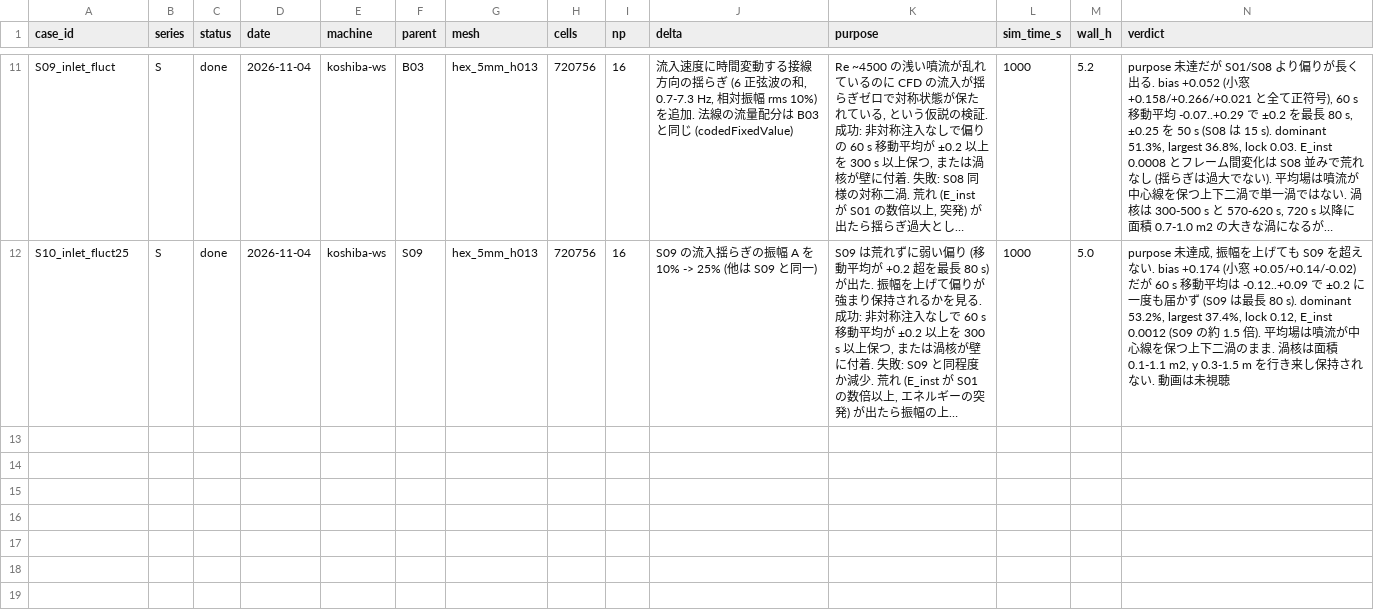
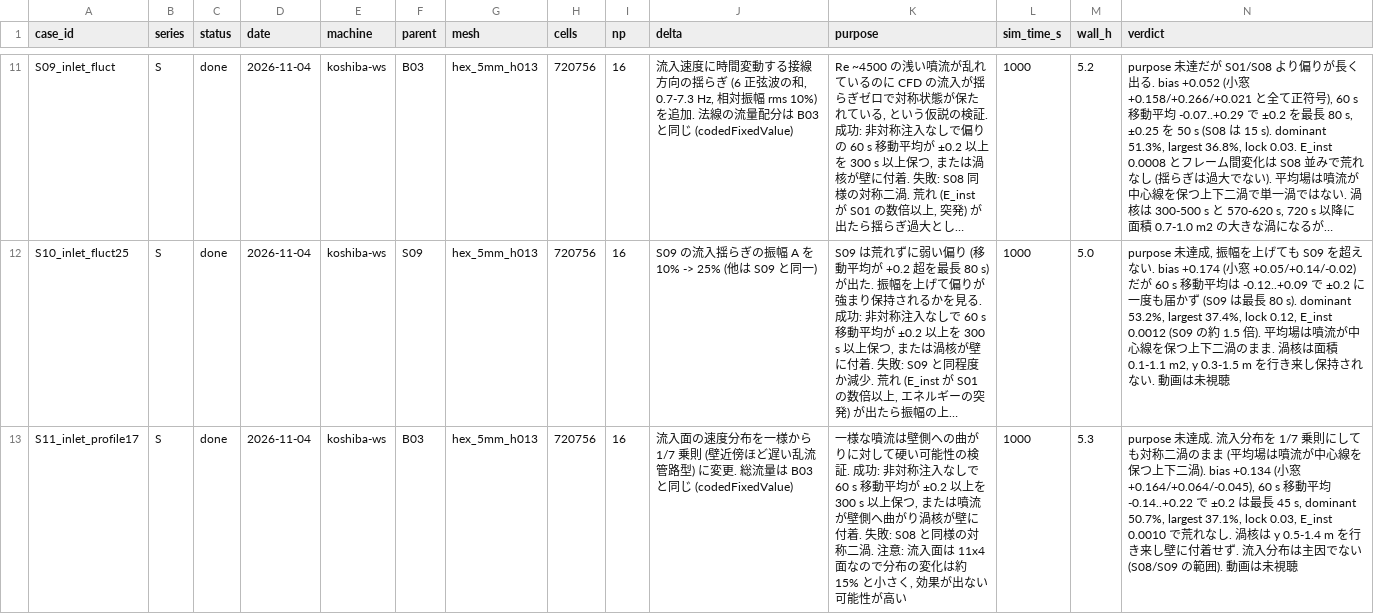
Before and after one commit to kobeline2/psp-singleport-regime, a CSV file: cfd/shonai/cases.csv, drawn as a sheet; only a part is shown, gaps mark what is left out; long unchanged cells end in …; the diff names each change by its address in the sheet, - before the commit and + after, or states it on an @@ line.

```diff
--- a/cfd/shonai/cases.csv
+++ b/cfd/shonai/cases.csv
+row 13: S11_inlet_profile17 | S | done | 2026-11-04 | koshiba-ws | B03 | hex_5mm_h013 | 720756 | 16 | 流入面の速度分布を一様から 1/7 乗則 (壁近傍ほど遅い乱流管路型) に変更. 総流量は B03 と同じ (codedFixedValue) | 一様な噴流は壁側への曲がりに対して硬い可能性の検証. 成功: 非対称注入なしで 60 s 移動平均が ±0.2 以上を 300 s 以上保つ, または噴流が壁側へ曲がり渦核が壁に付着. 失敗: S08 と同様の対称二渦. 注意: 流入面は 11x4 面なので分布の変化は約 15% と小さく, 効果が出ない可能性が高い | 1000 | 5.3 | purpose 未達成. 流入分布を 1/7 乗則にしても対称二渦のまま (平均場は噴流が中心線を保つ上下二渦). bias +0.134 (小窓 +0.164/+0.064/-0.045), 60 s 移動平均 -0.14..+0.22 で ±0.2 は最長 45 s, dominant 50.7%, largest 37.1%, lock 0.03, E_inst 0.0010 で荒れなし. 渦核は y 0.5-1.4 m を行き来し壁に付着せず. 流入分布は主因でない (S08/S09 の範囲). 動画は未視聴
```
Also changed, not shown: 1 other file.
